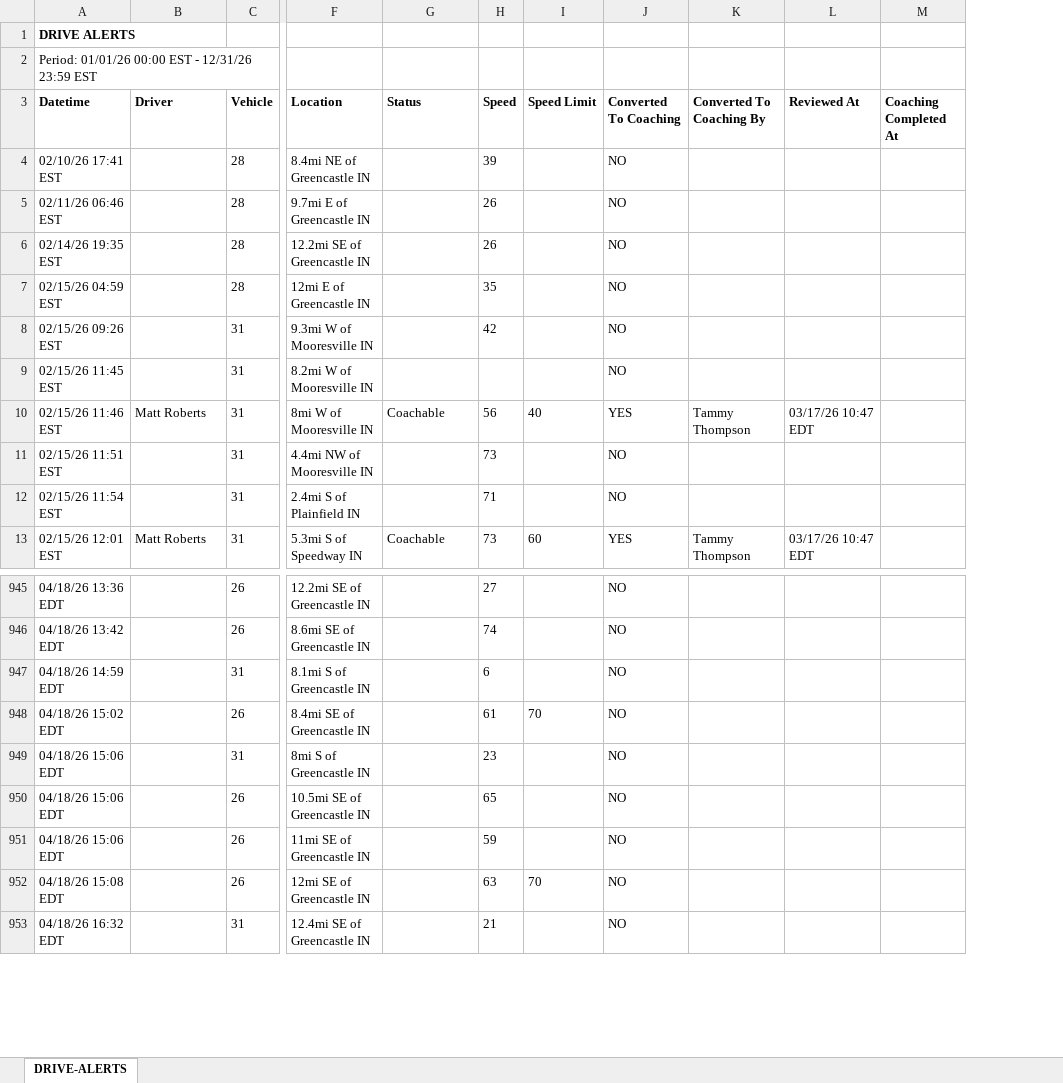
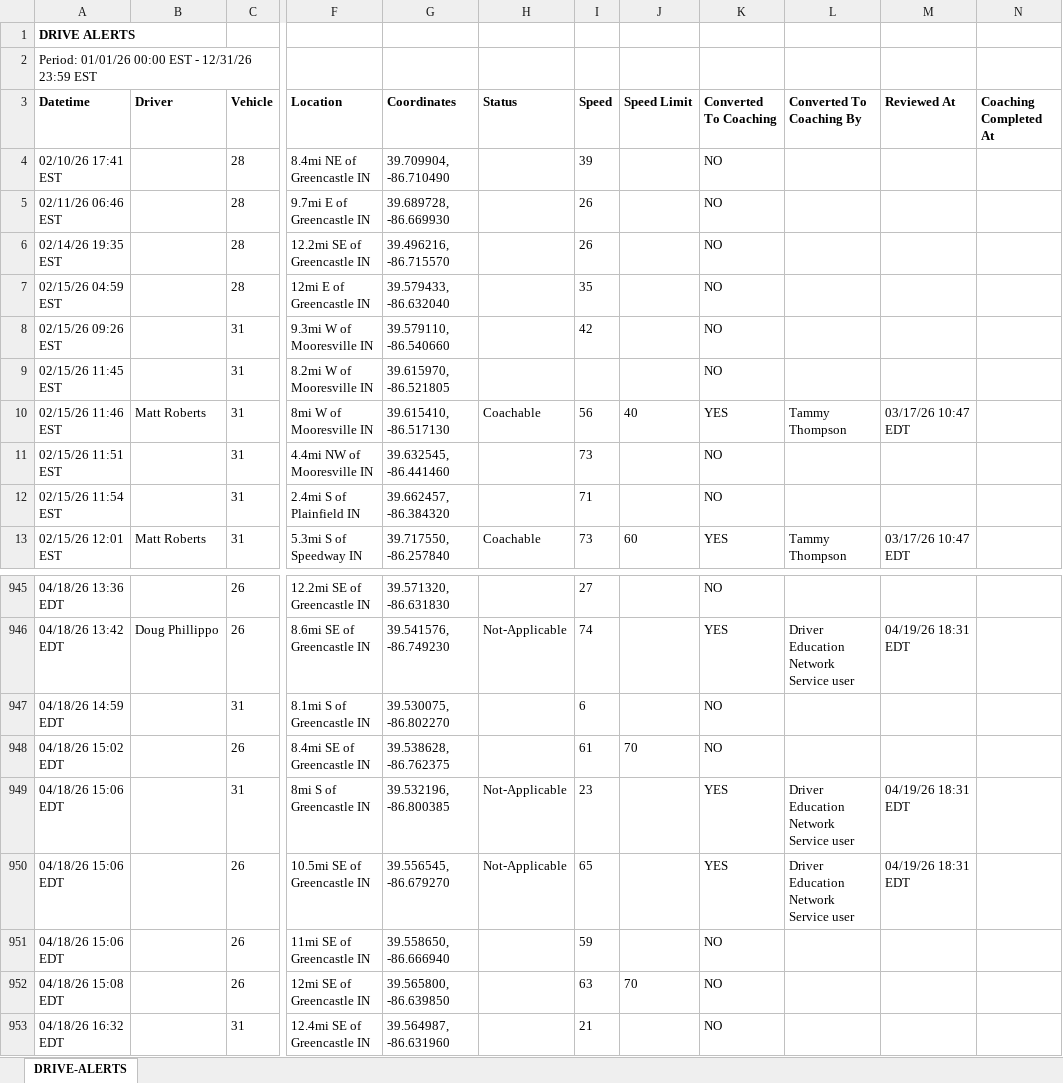
Before and after one commit to jmullins-DEN/Curtis-Garage-Wrecker-Service, an Excel workbook: camera_events.xlsx, sheet DRIVE-ALERTS, drawn as a sheet; only a part is shown, gaps mark what is left out; values as stored, in another font and other column widths than the file's, no borders; addresses are those after the commit; the diff covers the shown part only; the diff names each change by its address in the sheet, - before the commit and + after, or states it on an @@ line.

```diff
--- a/camera_events.xlsx (sheet DRIVE-ALERTS)
+++ b/camera_events.xlsx (sheet DRIVE-ALERTS)
+column G (Coordinates), rows 4-13: 39.709904, -86.710490 | 39.689728, -86.669930 | 39.496216, -86.715570 | 39.579433, -86.632040 | 39.579110, -86.540660 | 39.615970, -86.521805 | 39.615410, -86.517130 | 39.632545, -86.441460 | 39.662457, -86.384320 | 39.717550, -86.257840; rows 945-953: 39.571320, -86.631830 | 39.541576, -86.749230 | 39.530075, -86.802270 | 39.538628, -86.762375 | 39.532196, -86.800385 | 39.556545, -86.679270 | 39.558650, -86.666940 | 39.565800, -86.639850 | 39.564987, -86.631960
-B946 (Driver): (empty)
+B946 (Driver): Doug Phillippo
-H946 (Status): (empty)
+H946 (Status): Not-Applicable
-K946 (Converted To Coaching): NO
+K946 (Converted To Coaching): YES
-L946 (Converted To Coaching By): (empty)
+L946 (Converted To Coaching By): Driver Education Network Service user
-M946 (Reviewed At): (empty)
+M946 (Reviewed At): 04/19/26 18:31 EDT
-H949:H950 (Status): (empty)
+H949:H950 (Status): Not-Applicable
-K949:K950 (Converted To Coaching): NO
+K949:K950 (Converted To Coaching): YES
-L949:L950 (Converted To Coaching By): (empty)
+L949:L950 (Converted To Coaching By): Driver Education Network Service user
-M949:M950 (Reviewed At): (empty)
+M949:M950 (Reviewed At): 04/19/26 18:31 EDT
```
Also changed, not shown: 102 added rows and 54 edited cells elsewhere in this sheet, training.xlsx.
